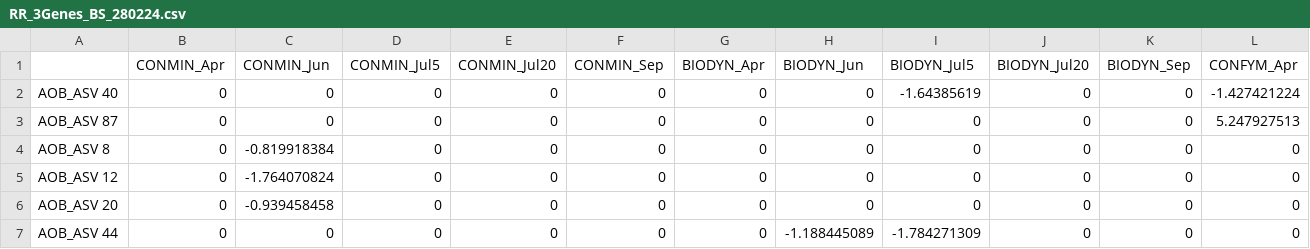
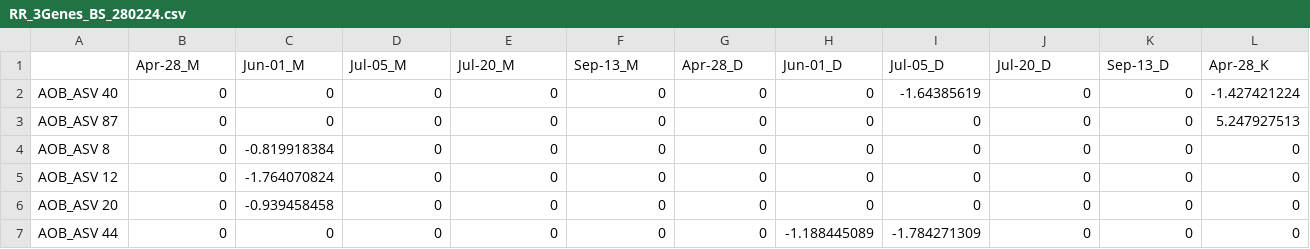
Before and after one commit to arifinabintarti/Bintarti_2024_Microservices, a CSV file: DAA/glmmTMB/log2fold/RR_3Genes_BS_280224.csv, drawn as a sheet; only a part is shown; removed rows and columns are numbered as before the commit, all else as after; rows hold the shown columns only; the diff names each change by its address in the sheet, - before the commit and + after, or states it on an @@ line.

```diff
--- a/DAA/glmmTMB/log2fold/RR_3Genes_BS_280224.csv
+++ b/DAA/glmmTMB/log2fold/RR_3Genes_BS_280224.csv
-row 1:  | CONMIN_Apr | CONMIN_Jun | CONMIN_Jul5 | CONMIN_Jul20 | CONMIN_Sep | BIODYN_Apr | BIODYN_Jun | BIODYN_Jul5 | BIODYN_Jul20 | BIODYN_Sep | CONFYM_Apr
+row 1:  | Apr-28_M | Jun-01_M | Jul-05_M | Jul-20_M | Sep-13_M | Apr-28_D | Jun-01_D | Jul-05_D | Jul-20_D | Sep-13_D | Apr-28_K
```
Also changed, not shown: DAA/glmmTMB/BulkSoil.anno.csv, DAA/glmmTMB/log2fold/RR_3Genes_RS_280224.csv, 25 other files.
